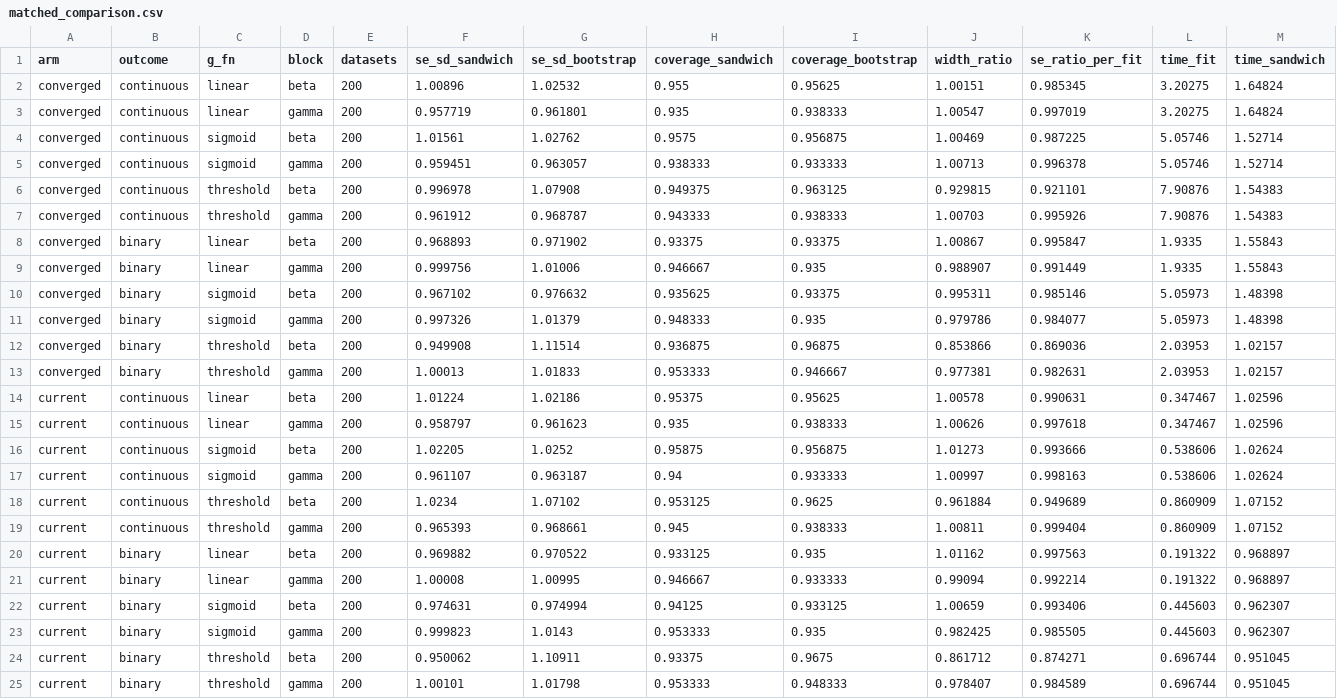
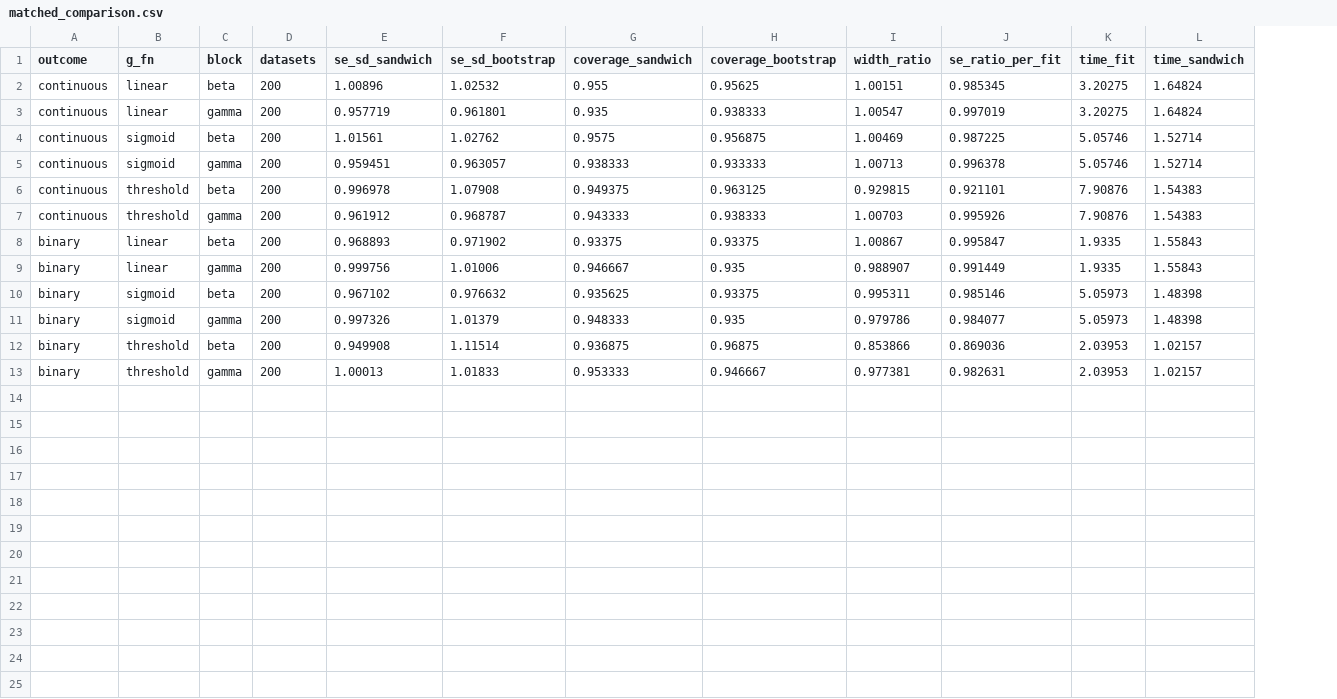
Before and after one commit to hyungrok-do/NeuralPLSI, a CSV file: results/sandwich/matched_comparison.csv, drawn as a sheet; only a part is shown; rows hold the shown columns only; the diff names each change by its address in the sheet, - before the commit and + after, or states it on an @@ line.

```diff
--- a/results/sandwich/matched_comparison.csv
+++ b/results/sandwich/matched_comparison.csv
-column A (arm), rows 2-13: all converged
-row 14: current | continuous | linear | beta | 200 | 1.01224 | 1.02186 | 0.95375 | 0.95625 | 1.00578 | 0.990631 | 0.347467 | 1.02596
-row 15: current | continuous | linear | gamma | 200 | 0.958797 | 0.961623 | 0.935 | 0.938333 | 1.00626 | 0.997618 | 0.347467 | 1.02596
-row 16: current | continuous | sigmoid | beta | 200 | 1.02205 | 1.0252 | 0.95875 | 0.956875 | 1.01273 | 0.993666 | 0.538606 | 1.02624
-row 17: current | continuous | sigmoid | gamma | 200 | 0.961107 | 0.963187 | 0.94 | 0.933333 | 1.00997 | 0.998163 | 0.538606 | 1.02624
-row 18: current | continuous | threshold | beta | 200 | 1.0234 | 1.07102 | 0.953125 | 0.9625 | 0.961884 | 0.949689 | 0.860909 | 1.07152
-row 19: current | continuous | threshold | gamma | 200 | 0.965393 | 0.968661 | 0.945 | 0.938333 | 1.00811 | 0.999404 | 0.860909 | 1.07152
-row 20: current | binary | linear | beta | 200 | 0.969882 | 0.970522 | 0.933125 | 0.935 | 1.01162 | 0.997563 | 0.191322 | 0.968897
-row 21: current | binary | linear | gamma | 200 | 1.00008 | 1.00995 | 0.946667 | 0.933333 | 0.99094 | 0.992214 | 0.191322 | 0.968897
-row 22: current | binary | sigmoid | beta | 200 | 0.974631 | 0.974994 | 0.94125 | 0.933125 | 1.00659 | 0.993406 | 0.445603 | 0.962307
-row 23: current | binary | sigmoid | gamma | 200 | 0.999823 | 1.0143 | 0.953333 | 0.935 | 0.982425 | 0.985505 | 0.445603 | 0.962307
-row 24: current | binary | threshold | beta | 200 | 0.950062 | 1.10911 | 0.93375 | 0.9675 | 0.861712 | 0.874271 | 0.696744 | 0.951045
-row 25: current | binary | threshold | gamma | 200 | 1.00101 | 1.01798 | 0.953333 | 0.948333 | 0.978407 | 0.984589 | 0.696744 | 0.951045
```
Also changed, not shown: 41 other files.
